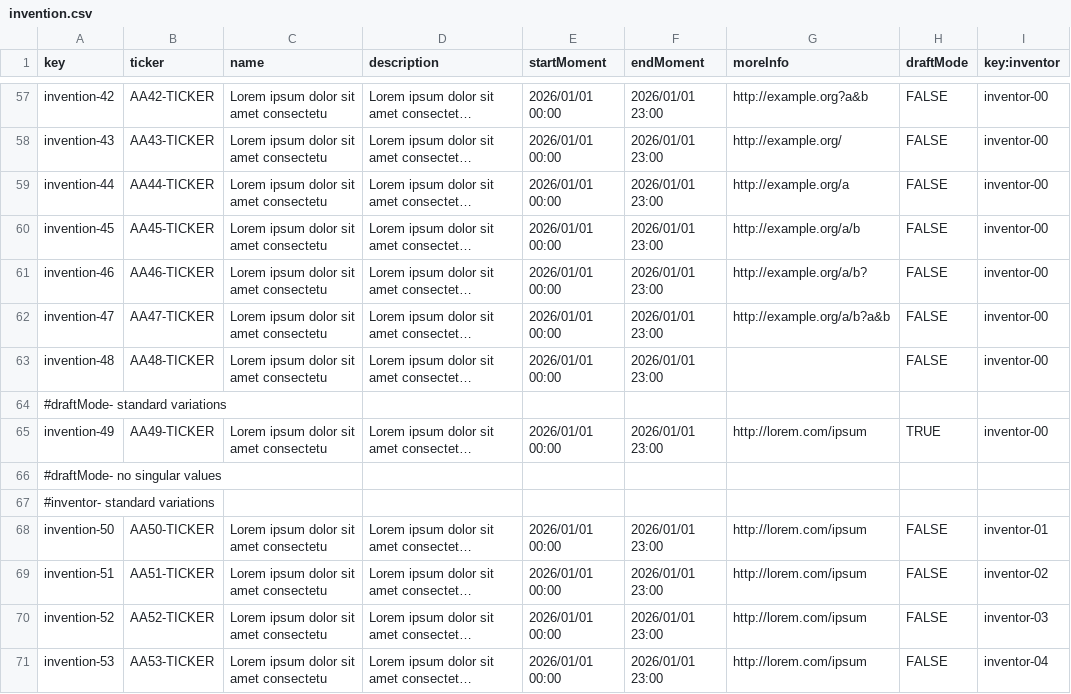
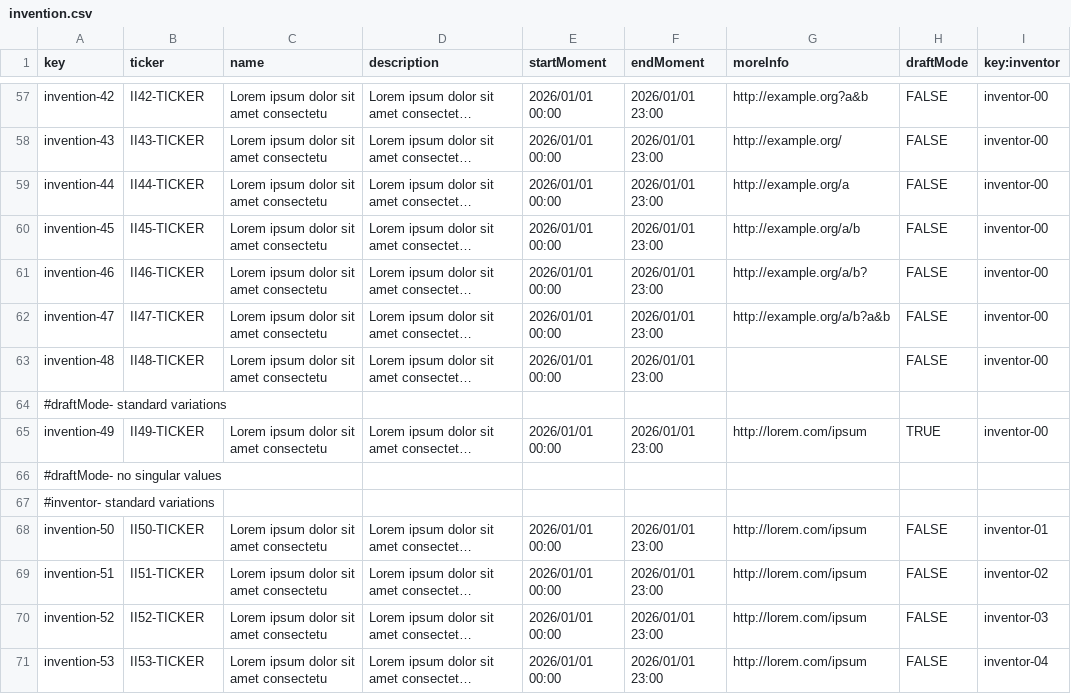
Before and after one commit to AngSanRui/Acme-Starters-B, a CSV file: src/main/resources/WEB-INF/data/sample/batch-01/invention.csv, drawn as a sheet; only a part is shown, gaps mark what is left out; long unchanged cells end in …; the diff covers the shown part only; the diff names each change by its address in the sheet, - before the commit and + after, or states it on an @@ line.

Commit message:
Cambios en los tickers

```diff
--- a/src/main/resources/WEB-INF/data/sample/batch-01/invention.csv
+++ b/src/main/resources/WEB-INF/data/sample/batch-01/invention.csv
-B57 (ticker): AA42-TICKER
+B57 (ticker): II42-TICKER
-B58 (ticker): AA43-TICKER
+B58 (ticker): II43-TICKER
-B59 (ticker): AA44-TICKER
+B59 (ticker): II44-TICKER
-B60 (ticker): AA45-TICKER
+B60 (ticker): II45-TICKER
-B61 (ticker): AA46-TICKER
+B61 (ticker): II46-TICKER
-B62 (ticker): AA47-TICKER
+B62 (ticker): II47-TICKER
-B63 (ticker): AA48-TICKER
+B63 (ticker): II48-TICKER
-B65 (ticker): AA49-TICKER
+B65 (ticker): II49-TICKER
-B68 (ticker): AA50-TICKER
+B68 (ticker): II50-TICKER
-B69 (ticker): AA51-TICKER
+B69 (ticker): II51-TICKER
-B70 (ticker): AA52-TICKER
+B70 (ticker): II52-TICKER
-B71 (ticker): AA53-TICKER
+B71 (ticker): II53-TICKER
```
Also changed, not shown: 42 edited cells elsewhere in this file.
